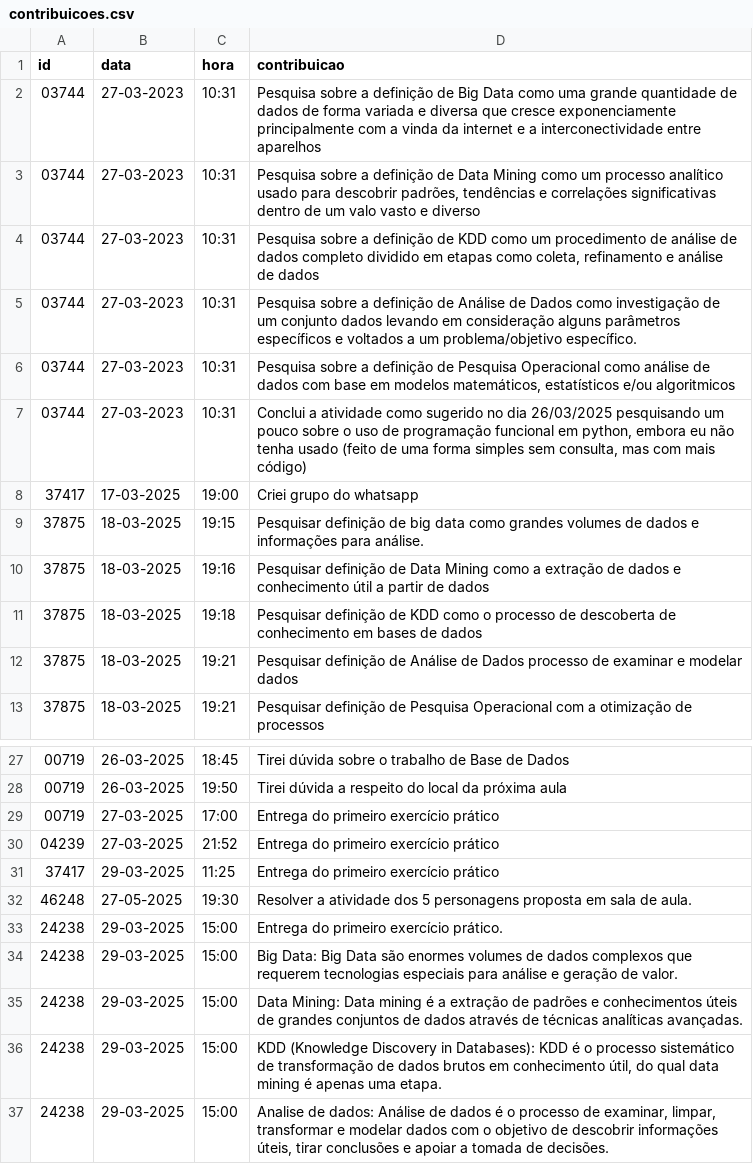
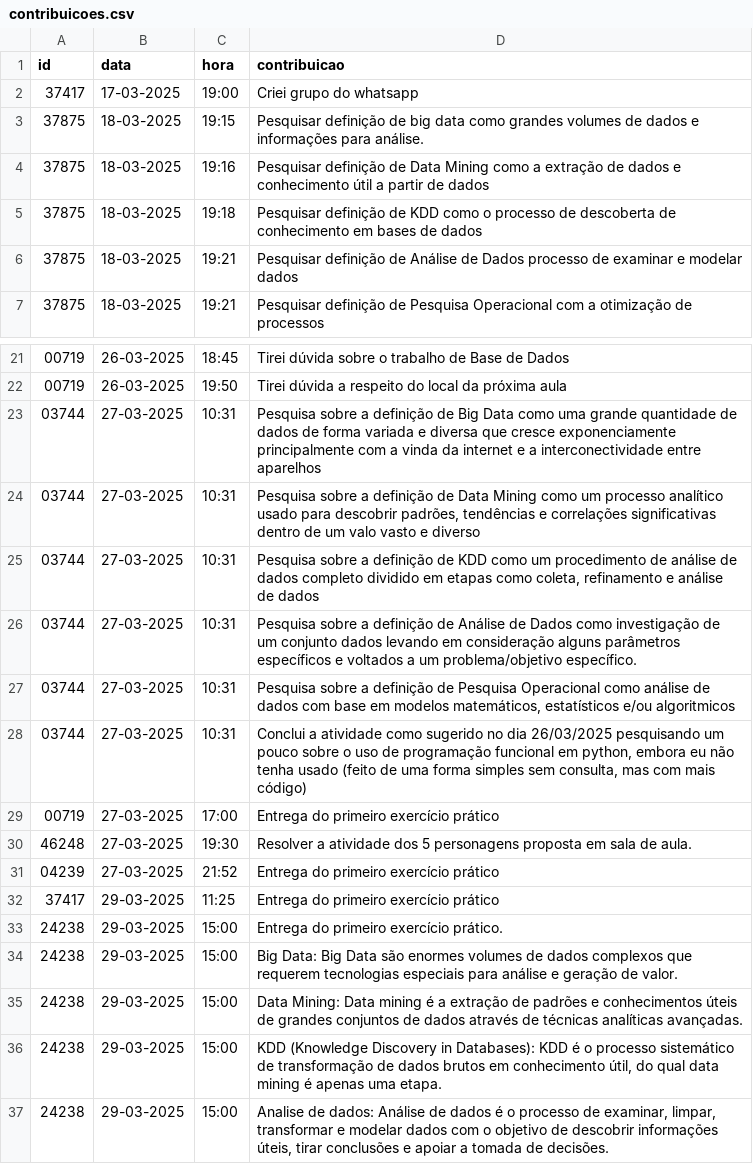
Before and after one commit to vccortez/ciencia-de-dados, a CSV file: dados/contribuicoes.csv, drawn as a sheet; only a part is shown, gaps mark what is left out; removed rows and columns are numbered as before the commit, all else as after; the diff names each change by its address in the sheet, - before the commit and + after, or states it on an @@ line.

Commit message:
Conserta datas

```diff
--- a/dados/contribuicoes.csv
+++ b/dados/contribuicoes.csv
-row 2: 03744 | 27-03-2023 | 10:31 | Pesquisa sobre a definição de Big Data como uma grande quantidade de dados de forma variada e diversa que cresce exponenciamente principalmente com a vinda da internet e a interconectividade entre aparelhos
-row 3: 03744 | 27-03-2023 | 10:31 | Pesquisa sobre a definição de Data Mining como um processo analítico usado para descobrir padrões, tendências e correlações significativas dentro de um valo vasto e diverso
-row 4: 03744 | 27-03-2023 | 10:31 | Pesquisa sobre a definição de KDD como um procedimento de análise de dados completo dividido em etapas como coleta, refinamento e análise de dados
-row 5: 03744 | 27-03-2023 | 10:31 | Pesquisa sobre a definição de Análise de Dados como investigação de um conjunto dados levando em consideração alguns parâmetros específicos e voltados a um problema/objetivo específico.
-row 6: 03744 | 27-03-2023 | 10:31 | Pesquisa sobre a definição de Pesquisa Operacional como análise de dados com base em modelos matemáticos, estatísticos e/ou algoritmicos
-row 7: 03744 | 27-03-2023 | 10:31 | Conclui a atividade como sugerido no dia 26/03/2025 pesquisando um pouco sobre o uso de programação funcional em python, embora eu não tenha usado (feito de uma forma simples sem consulta, mas com mais código)
+row 23: 03744 | 27-03-2025 | 10:31 | Pesquisa sobre a definição de Big Data como uma grande quantidade de dados de forma variada e diversa que cresce exponenciamente principalmente com a vinda da internet e a interconectividade entre aparelhos
+row 24: 03744 | 27-03-2025 | 10:31 | Pesquisa sobre a definição de Data Mining como um processo analítico usado para descobrir padrões, tendências e correlações significativas dentro de um valo vasto e diverso
+row 25: 03744 | 27-03-2025 | 10:31 | Pesquisa sobre a definição de KDD como um procedimento de análise de dados completo dividido em etapas como coleta, refinamento e análise de dados
+row 26: 03744 | 27-03-2025 | 10:31 | Pesquisa sobre a definição de Análise de Dados como investigação de um conjunto dados levando em consideração alguns parâmetros específicos e voltados a um problema/objetivo específico.
+row 27: 03744 | 27-03-2025 | 10:31 | Pesquisa sobre a definição de Pesquisa Operacional como análise de dados com base em modelos matemáticos, estatísticos e/ou algoritmicos
+row 28: 03744 | 27-03-2025 | 10:31 | Conclui a atividade como sugerido no dia 26/03/2025 pesquisando um pouco sobre o uso de programação funcional em python, embora eu não tenha usado (feito de uma forma simples sem consulta, mas com mais código)
+row 30: 46248 | 27-03-2025 | 19:30 | Resolver a atividade dos 5 personagens proposta em sala de aula.
-row 32: 46248 | 27-05-2025 | 19:30 | Resolver a atividade dos 5 personagens proposta em sala de aula.
```
